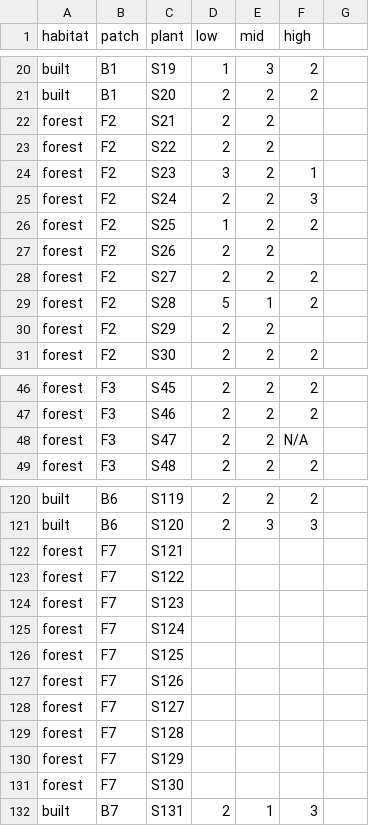
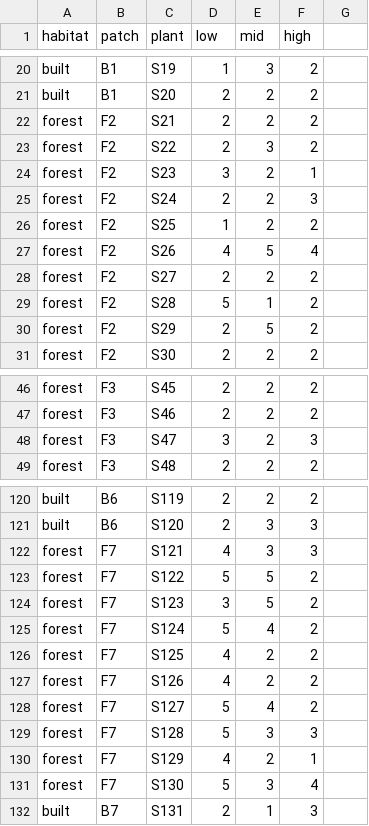
Before and after one commit to chilux00/biol404, a CSV file: data_raw/plant.csv (was data_raw/plant_data.csv), drawn as a sheet; only a part is shown, gaps mark what is left out; the diff covers the shown part only.

```diff
--- a/data_raw/plant_data.csv
+++ b/data_raw/plant.csv
@@ -21,4 +21,4 @@ built,B1,S19,1,3,2,
 built,B1,S20,2,2,2,
-forest,F2,S21,2,2,,
-forest,F2,S22,2,2,,
+forest,F2,S21,2,2,2,
+forest,F2,S22,2,3,2,
 forest,F2,S23,3,2,1,
@@ -26,6 +26,6 @@ forest,F2,S24,2,2,3,
 forest,F2,S25,1,2,2,
-forest,F2,S26,2,2,,
+forest,F2,S26,4,5,4,
 forest,F2,S27,2,2,2,
 forest,F2,S28,5,1,2,
-forest,F2,S29,2,2,,
+forest,F2,S29,2,5,2,
 forest,F2,S30,2,2,2,
@@ -47,3 +47,3 @@ forest,F3,S45,2,2,2,
 forest,F3,S46,2,2,2,
-forest,F3,S47,2,2,N/A,
+forest,F3,S47,3,2,3,
 forest,F3,S48,2,2,2,
@@ -121,12 +121,12 @@ built,B6,S119,2,2,2,
 built,B6,S120,2,3,3,
-forest,F7,S121,,,,
-forest,F7,S122,,,,
-forest,F7,S123,,,,
-forest,F7,S124,,,,
-forest,F7,S125,,,,
-forest,F7,S126,,,,
-forest,F7,S127,,,,
-forest,F7,S128,,,,
-forest,F7,S129,,,,
-forest,F7,S130,,,,
+forest,F7,S121,4,3,3,
+forest,F7,S122,5,5,2,
+forest,F7,S123,3,5,2,
+forest,F7,S124,5,4,2,
+forest,F7,S125,4,2,2,
+forest,F7,S126,4,2,2,
+forest,F7,S127,5,4,2,
+forest,F7,S128,5,3,3,
+forest,F7,S129,4,2,1,
+forest,F7,S130,5,3,4,
 built,B7,S131,2,1,3,
```
Also changed, not shown: 53 edited cells elsewhere in this file, data_raw/patch.csv, 2 other files.
